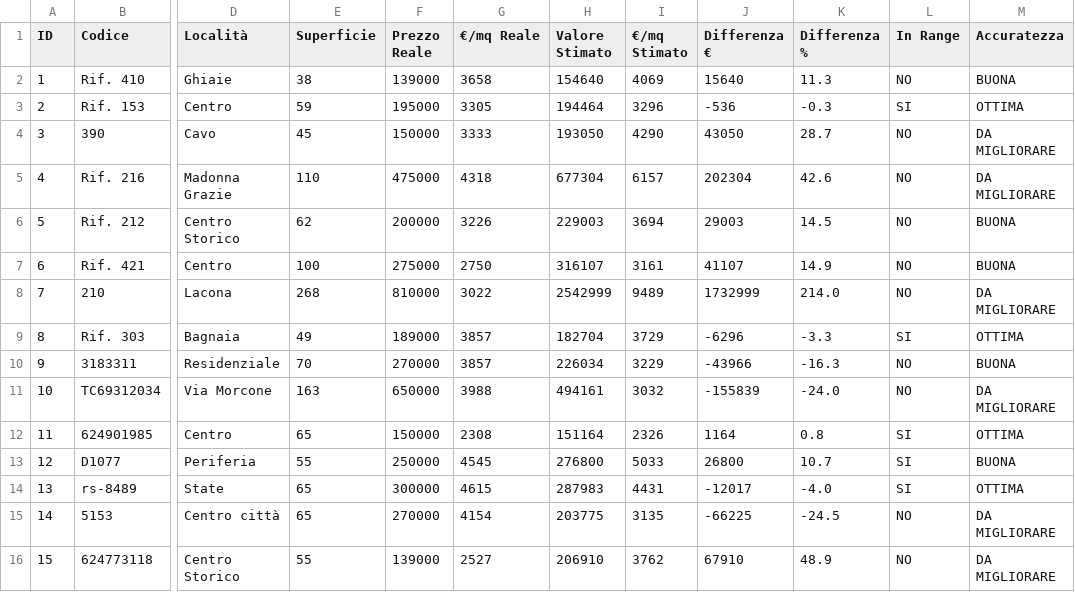
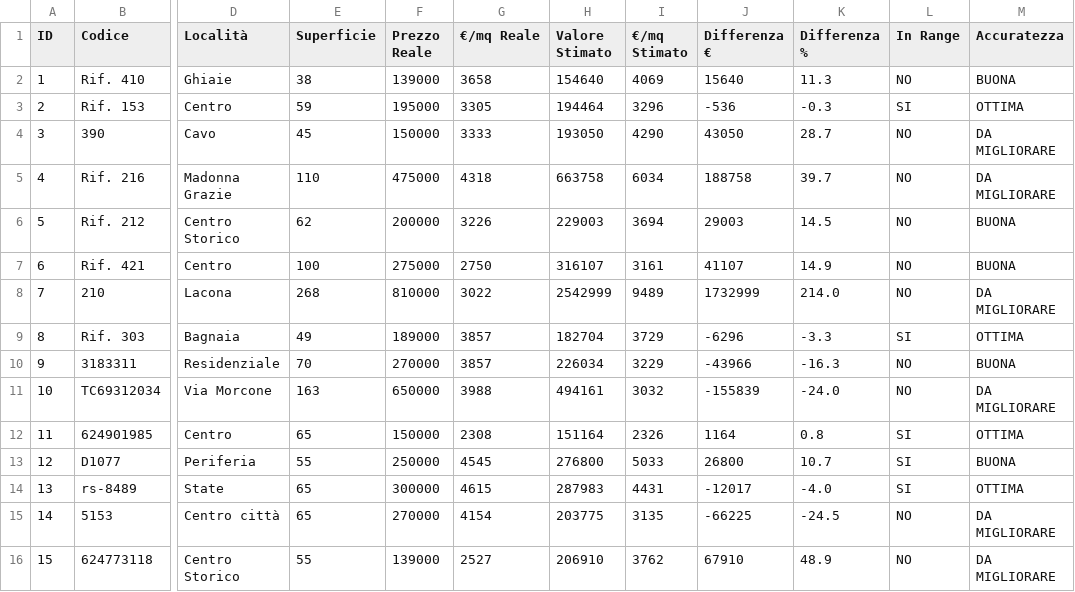
Before and after one commit to francescoprincipe-remax/valutatore-immobiliare-elba, a CSV file: backtest-report.csv, drawn as a sheet; only a part is shown, gaps mark what is left out; the diff names each change by its address in the sheet, - before the commit and + after, or states it on an @@ line.

```diff
--- a/backtest-report.csv
+++ b/backtest-report.csv
-H5 (Valore Stimato): 677304
+H5 (Valore Stimato): 663758
-I5 (€/mq Stimato): 6157
+I5 (€/mq Stimato): 6034
-J5 (Differenza €): 202304
+J5 (Differenza €): 188758
-K5 (Differenza %): 42.6
+K5 (Differenza %): 39.7
```
Also changed, not shown: 4 other files.
